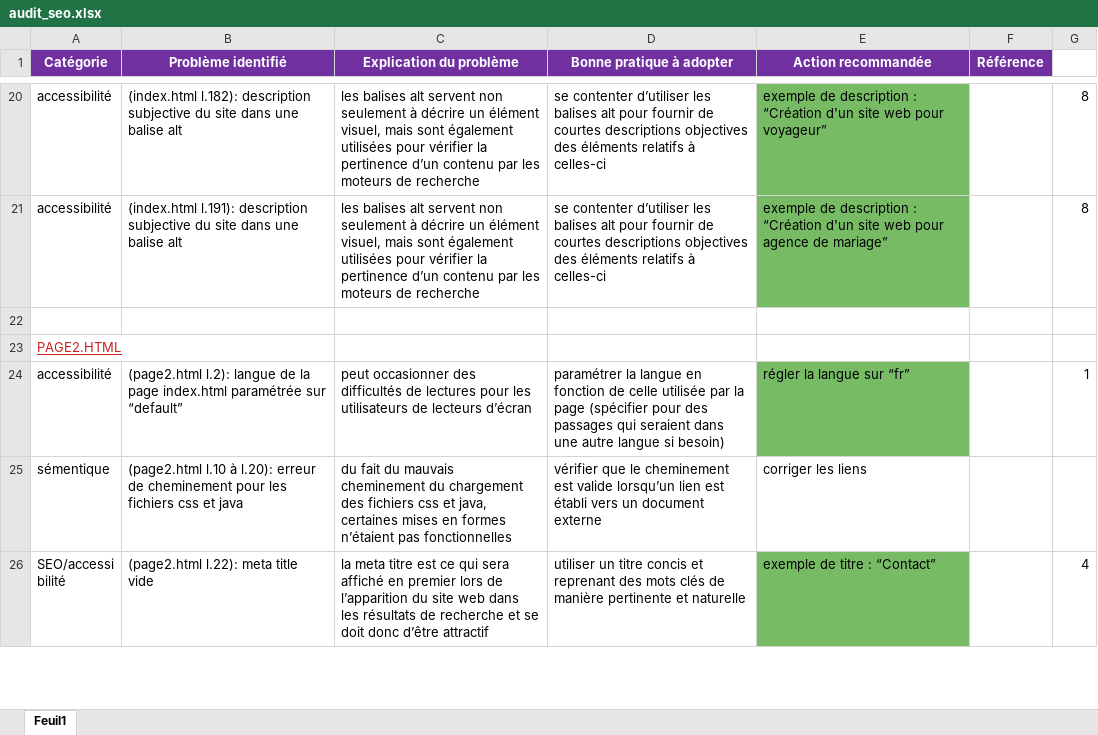
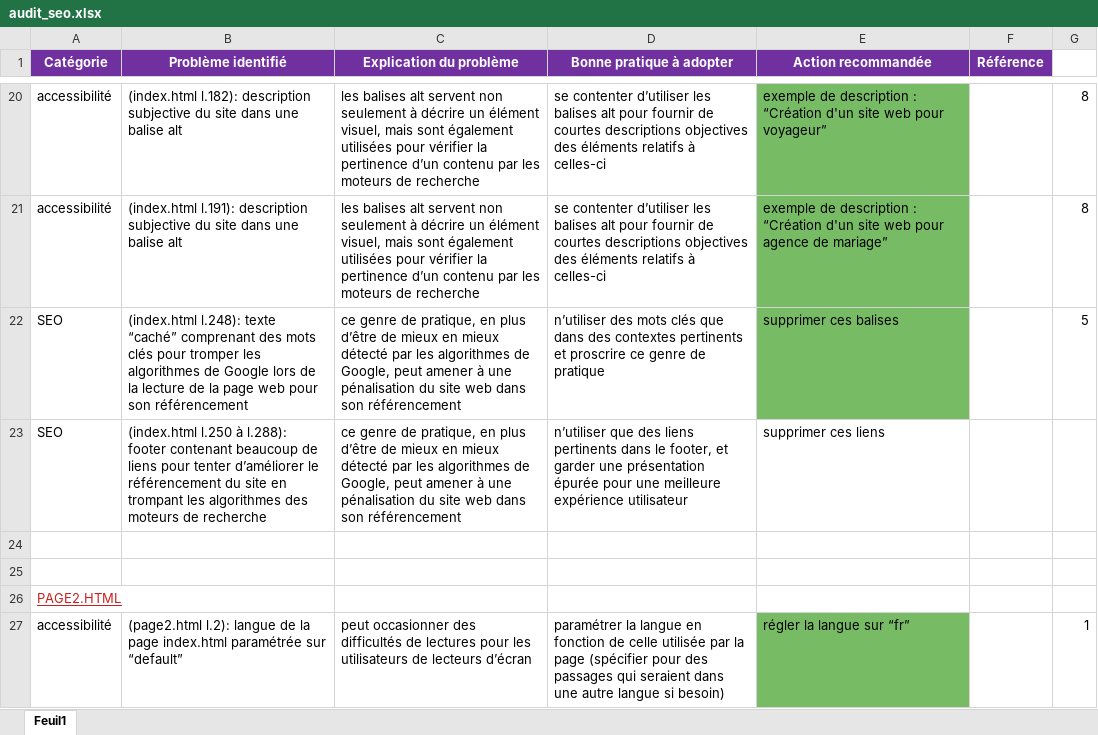
Before and after one commit to Jimmyhlr/JimmyHeller_4_23082021, an Excel workbook: audit_seo.xlsx, sheet Feuil1, drawn as a sheet; only a part is shown, gaps mark what is left out; the shorter side is filled out with more unchanged rows; values as stored, in another font and other column widths than the file's, no borders; the diff names each change by its address in the sheet, - before the commit and + after, or states it on an @@ line.

```diff
--- a/audit_seo.xlsx (sheet Feuil1)
+++ b/audit_seo.xlsx (sheet Feuil1)
+row 22: SEO | (index.html l.248): texte “caché” comprenant des mots clés pour tromper les algorithmes de Google lors de la lecture de la page web pour son référencement | ce genre de pratique, en plus d’être de mieux en mieux détecté par les algorithmes de Google, peut amener à une pénalisation du site web dans son référencement | n’utiliser des mots clés que dans des contextes pertinents et proscrire ce genre de pratique | supprimer ces balises |  | 5
+row 23: SEO | (index.html l.250 à l.288): footer contenant beaucoup de liens pour tenter d’améliorer le référencement du site en trompant les algorithmes des moteurs de recherche | ce genre de pratique, en plus d’être de mieux en mieux détecté par les algorithmes de Google, peut amener à une pénalisation du site web dans son référencement | n’utiliser que des liens pertinents dans le footer, et garder une présentation épurée pour une meilleure expérience utilisateur | supprimer ces liens
+row 24: (empty)
```
Also changed, not shown: 9 other files.
